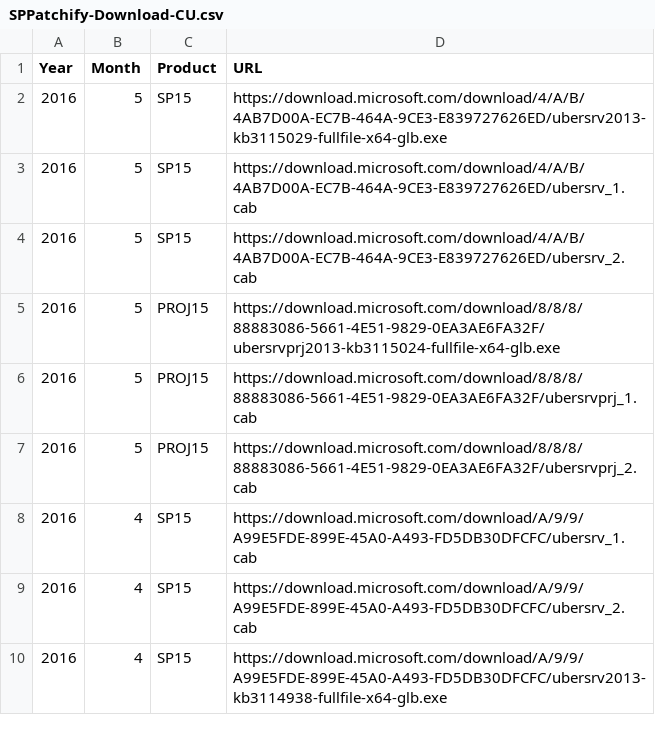
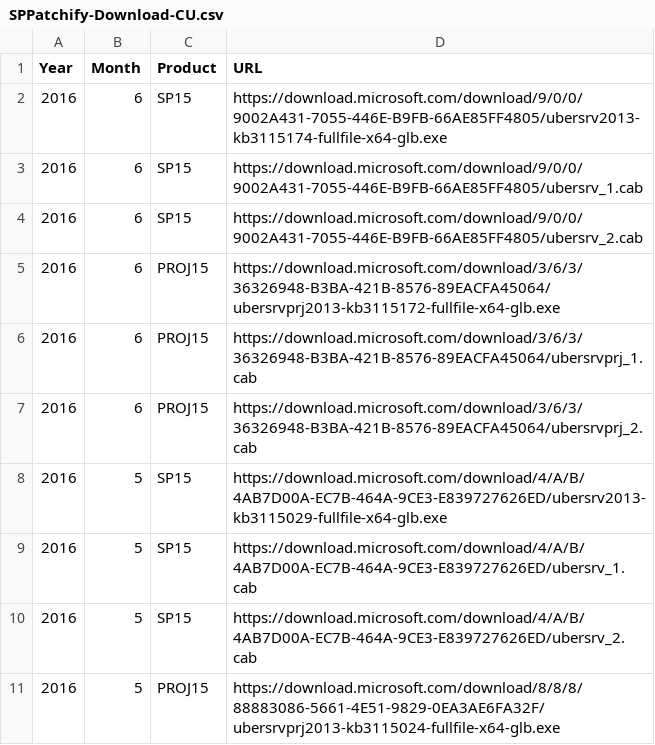
Before and after one commit to spjeff/sppatchify, a CSV file: SPPatchify-Download-CU.csv, drawn as a sheet; only a part is shown; the shorter side is filled out with more unchanged rows; the diff names each change by its address in the sheet, - before the commit and + after, or states it on an @@ line.

Commit message:
Code
* added June CU
* both SP and PROJ server 2013

```diff
--- a/SPPatchify-Download-CU.csv
+++ b/SPPatchify-Download-CU.csv
+row 2: 2016 | 6 | SP15 | https://download.microsoft.com/download/9/0/0/9002A431-7055-446E-B9FB-66AE85FF4805/ubersrv2013-kb3115174-fullfile-x64-glb.exe
+row 3: 2016 | 6 | SP15 | https://download.microsoft.com/download/9/0/0/9002A431-7055-446E-B9FB-66AE85FF4805/ubersrv_1.cab
+row 4: 2016 | 6 | SP15 | https://download.microsoft.com/download/9/0/0/9002A431-7055-446E-B9FB-66AE85FF4805/ubersrv_2.cab
+row 5: 2016 | 6 | PROJ15 | https://download.microsoft.com/download/3/6/3/36326948-B3BA-421B-8576-89EACFA45064/ubersrvprj2013-kb3115172-fullfile-x64-glb.exe
+row 6: 2016 | 6 | PROJ15 | https://download.microsoft.com/download/3/6/3/36326948-B3BA-421B-8576-89EACFA45064/ubersrvprj_1.cab
+row 7: 2016 | 6 | PROJ15 | https://download.microsoft.com/download/3/6/3/36326948-B3BA-421B-8576-89EACFA45064/ubersrvprj_2.cab
```
